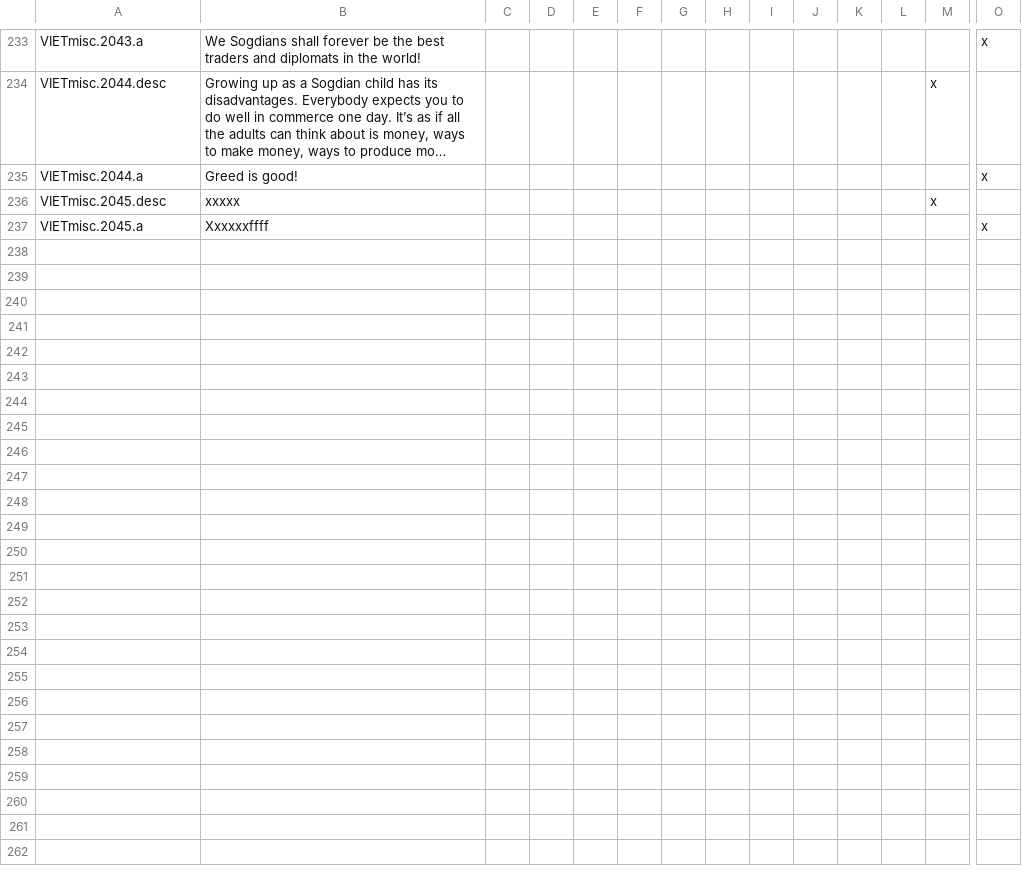
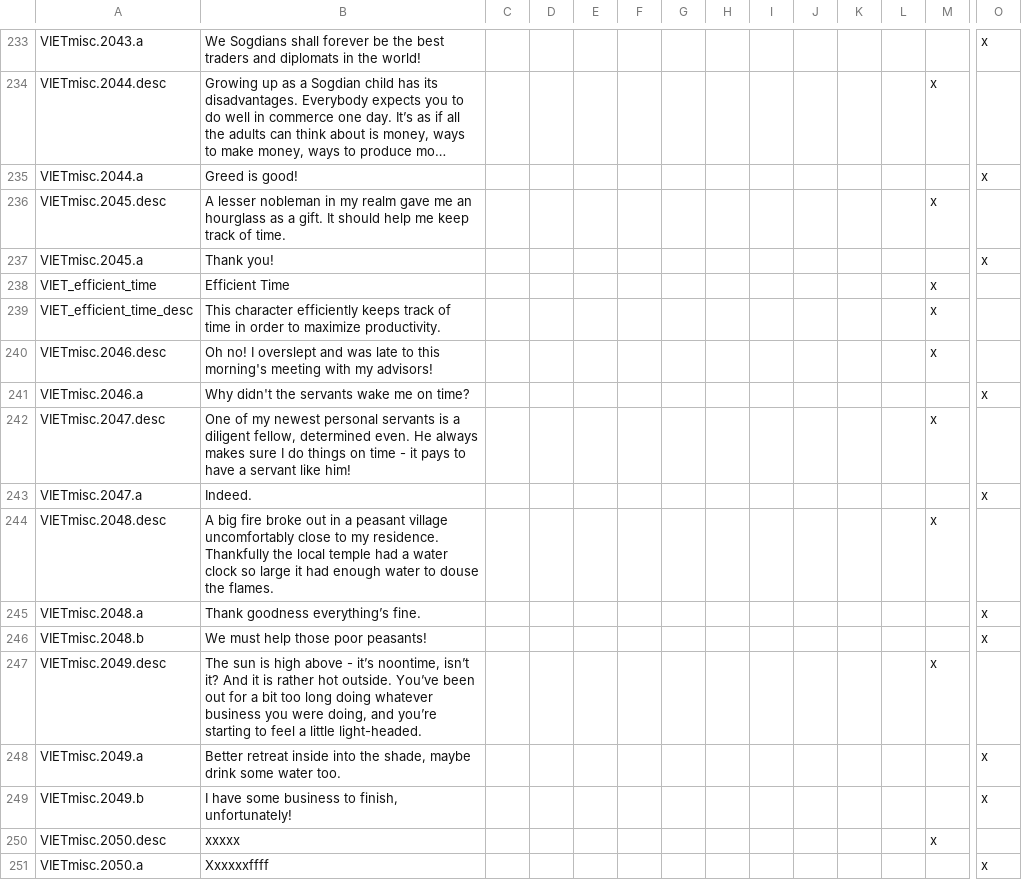
Before and after one commit to cybrxkhan/VIET, a CSV file: VIET_Assets/localisation/VIET_ipad_misc_fun.csv, drawn as a sheet; only a part is shown, gaps mark what is left out; long unchanged cells end in …; rows hold the shown columns only; the diff names each change by its address in the sheet, - before the commit and + after, or states it on an @@ line.

Commit message:
Time events

```diff
--- a/VIET_Assets/localisation/VIET_ipad_misc_fun.csv
+++ b/VIET_Assets/localisation/VIET_ipad_misc_fun.csv
-B236: xxxxx
+B236: A lesser nobleman in my realm gave me an hourglass as a gift. It should help me keep track of time.
-B237: Xxxxxxffff
+B237: Thank you!
+row 238: VIET_efficient_time | Efficient Time |  |  |  |  |  |  |  |  |  |  | x
+row 239: VIET_efficient_time_desc | This character efficiently keeps track of time in order to maximize productivity. |  |  |  |  |  |  |  |  |  |  | x
+row 240: VIETmisc.2046.desc | Oh no! I overslept and was late to this morning's meeting with my advisors! |  |  |  |  |  |  |  |  |  |  | x
+row 241: VIETmisc.2046.a | Why didn't the servants wake me on time? |  |  |  |  |  |  |  |  |  |  |  | x
+row 242: VIETmisc.2047.desc | One of my newest personal servants is a diligent fellow, determined even. He always makes sure I do things on time - it pays to have a servant like him! |  |  |  |  |  |  |  |  |  |  | x
+row 243: VIETmisc.2047.a | Indeed. |  |  |  |  |  |  |  |  |  |  |  | x
+row 244: VIETmisc.2048.desc | A big fire broke out in a peasant village uncomfortably close to my residence. Thankfully the local temple had a water clock so large it had enough water to douse the flames. |  |  |  |  |  |  |  |  |  |  | x
+row 245: VIETmisc.2048.a | Thank goodness everything’s fine. |  |  |  |  |  |  |  |  |  |  |  | x
+row 246: VIETmisc.2048.b | We must help those poor peasants! |  |  |  |  |  |  |  |  |  |  |  | x
+row 247: VIETmisc.2049.desc | The sun is high above - it’s noontime, isn’t it? And it is rather hot outside. You’ve been out for a bit too long doing whatever business you were doing, and you’re starting to feel a little light-headed. |  |  |  |  |  |  |  |  |  |  | x
+row 248: VIETmisc.2049.a | Better retreat inside into the shade, maybe drink some water too. |  |  |  |  |  |  |  |  |  |  |  | x
+row 249: VIETmisc.2049.b | I have some business to finish, unfortunately! |  |  |  |  |  |  |  |  |  |  |  | x
+row 250: VIETmisc.2050.desc | xxxxx |  |  |  |  |  |  |  |  |  |  | x
+row 251: VIETmisc.2050.a | Xxxxxxffff |  |  |  |  |  |  |  |  |  |  |  | x
```
Also changed, not shown: 2 other files.
